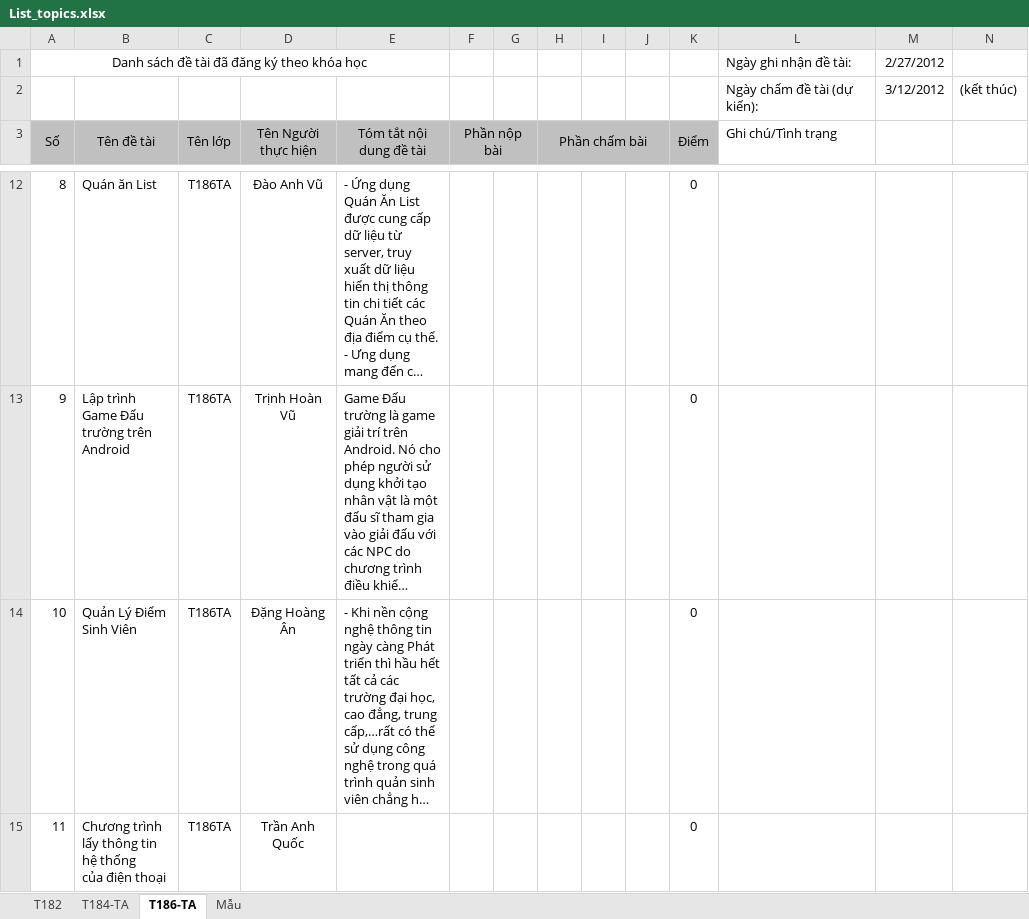
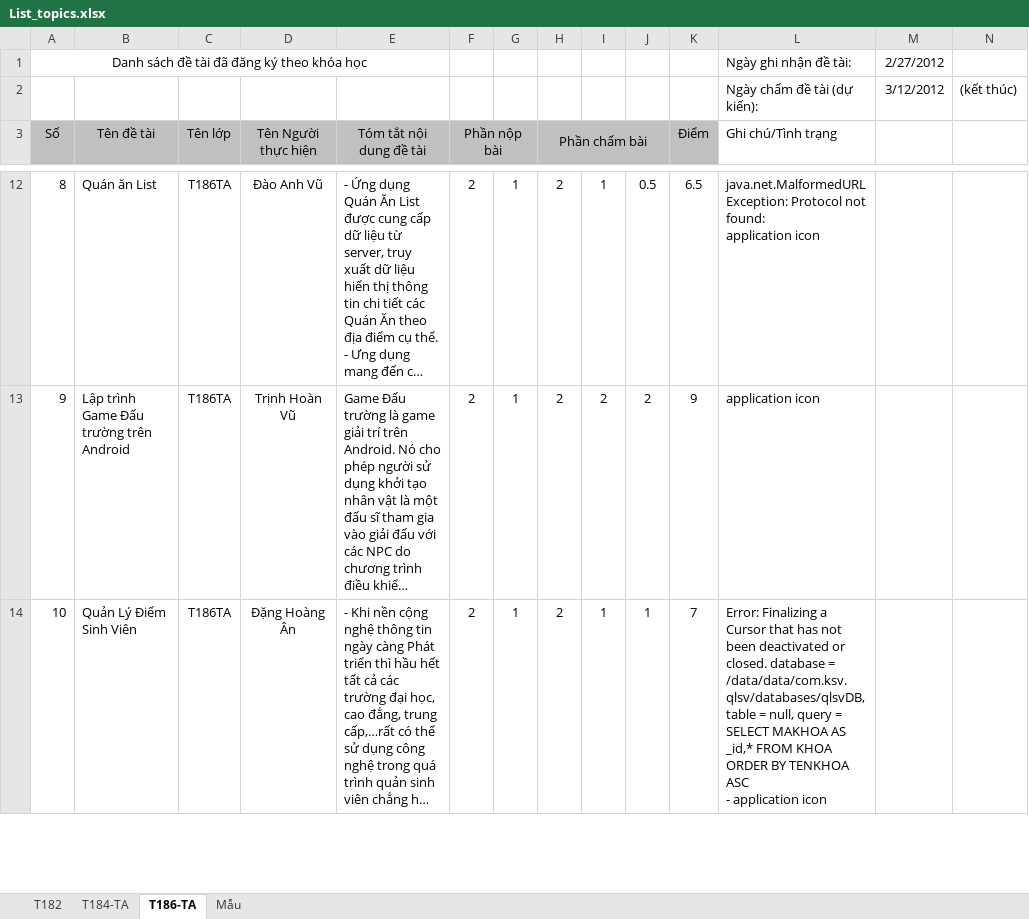
Before and after one commit to Timon-CHP/t3hand, an Excel workbook: lessions/List_topics.xlsx, sheet T186-TA, drawn as a sheet; only a part is shown, gaps mark what is left out; long unchanged cells end in …; values as stored, in another font and other column widths than the file's, no borders; ↵ is a line break in a cell; the diff covers the shown part only; the diff names each change by its address in the sheet, - before the commit and + after, or states it on an @@ line.

```diff
--- a/lessions/List_topics.xlsx (sheet T186-TA)
+++ b/lessions/List_topics.xlsx (sheet T186-TA)
-A3:A4 merged
-B3:B4 merged
-C3:C4 merged
-D3:D4 merged
-E3:E4 merged
-K3:K4 merged
-F12:F14 (Phần nộp bài): (empty)
+F12:F14 (Phần nộp bài): 2
-G12:G14: (empty)
+G12:G14: 1
-H12:H14 (Phần chấm bài): (empty)
+H12:H14 (Phần chấm bài): 2
-I12: (empty)
+I12: 1
-J12: (empty)
+J12: 0.5
-K12 (Điểm): 0
+K12 (Điểm): 6.5
-L12 (Ghi chú/Tình trạng): (empty)
+L12 (Ghi chú/Tình trạng): java.net.MalformedURLException: Protocol not found: ↵ application icon
-I13: (empty)
+I13: 2
-J13: (empty)
+J13: 2
-K13 (Điểm): 0
+K13 (Điểm): 9
-L13 (Ghi chú/Tình trạng): (empty)
+L13 (Ghi chú/Tình trạng): application icon
-I14: (empty)
+I14: 1
-J14: (empty)
+J14: 1
-K14 (Điểm): 0
+K14 (Điểm): 7
-L14 (Ghi chú/Tình trạng): (empty)
+L14 (Ghi chú/Tình trạng): Error: Finalizing a Cursor that has not been deactivated or closed. database = /data/data/com.ksv.qlsv/databases/qlsvDB, table = null, query = SELECT MAKHOA AS _id,* FROM KHOA ORDER BY TENKHOA ASC ↵ - application icon
@@ row 15 hidden: 11 | Chương trình lấy thông tin hệ thống ↵ của điện thoại | T186TA | Trần Anh Quốc |  |  |  |  |  |  | 0 @@
```
Also changed, not shown: 11 hidden or unhidden rows and 51 edited cells elsewhere in this sheet.
